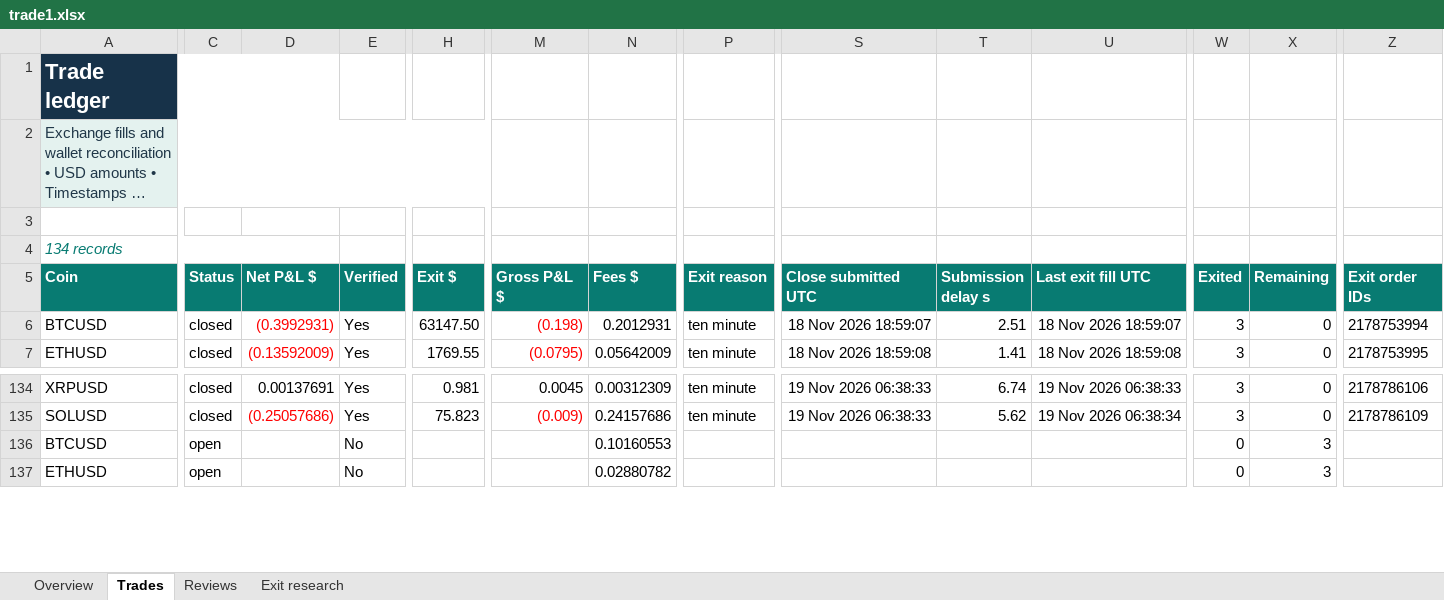
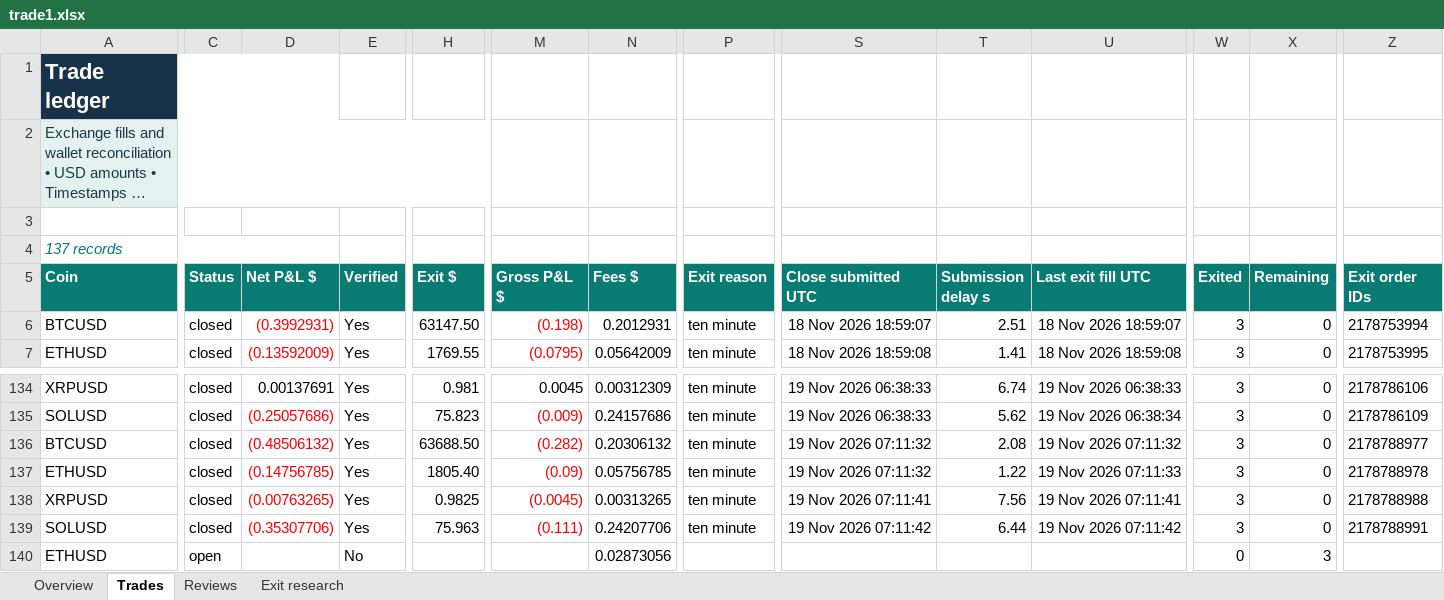
Before and after one commit to prarit0097/trading18nov, an Excel workbook: crypto-trader-skills/outputs/01a1df70-6789-76b0-9431-f0c905a7987a/trade1.xlsx, sheet Trades, drawn as a sheet; only a part is shown, gaps mark what is left out; long unchanged cells end in …; values as stored, in another font and other column widths than the file's, no borders; conditional formats and table styles not drawn; addresses are those after the commit; rows hold the shown columns only; the diff covers the shown part only; the diff names each change by its address in the sheet, - before the commit and + after, or states it on an @@ line.

Commit message:
Checkpoint 134 verified Trade 1 demo closes

```diff
--- a/crypto-trader-skills/outputs/01a1df70-6789-76b0-9431-f0c905a7987a/trade1.xlsx (sheet Trades)
+++ b/crypto-trader-skills/outputs/01a1df70-6789-76b0-9431-f0c905a7987a/trade1.xlsx (sheet Trades)
-A4 (Coin): 134 records
+A4 (Coin): 137 records
-C136 (Status): open
+C136 (Status): closed
-D136 (Net P&L $): (empty)
+D136 (Net P&L $): (0.48506132)
-E136 (Verified): No
+E136 (Verified): Yes
-H136 (Exit $): (empty)
+H136 (Exit $): 63688.50
-M136 (Gross P&L $): (empty)
+M136 (Gross P&L $): (0.282)
-N136 (Fees $): 0.10160553
+N136 (Fees $): 0.20306132
-P136 (Exit reason): (empty)
+P136 (Exit reason): ten minute
-S136 (Close submitted UTC): (empty)
+S136 (Close submitted UTC): 19 Nov 2026 07:11:32
-T136 (Submission delay s): (empty)
+T136 (Submission delay s): 2.08
-U136 (Last exit fill UTC): (empty)
+U136 (Last exit fill UTC): 19 Nov 2026 07:11:32
-W136 (Exited): 0
+W136 (Exited): 3
-X136 (Remaining): 3
+X136 (Remaining): 0
-Z136 (Exit order IDs): (empty)
+Z136 (Exit order IDs): 2178788977
+row 137: ETHUSD | closed | (0.14756785) | Yes | 1805.40 | (0.09) | 0.05756785 | ten minute | 19 Nov 2026 07:11:32 | 1.22 | 19 Nov 2026 07:11:33 | 3 | 0 | 2178788978
+row 138: XRPUSD | closed | (0.00763265) | Yes | 0.9825 | (0.0045) | 0.00313265 | ten minute | 19 Nov 2026 07:11:41 | 7.56 | 19 Nov 2026 07:11:41 | 3 | 0 | 2178788988
+row 139: SOLUSD | closed | (0.35307706) | Yes | 75.963 | (0.111) | 0.24207706 | ten minute | 19 Nov 2026 07:11:42 | 6.44 | 19 Nov 2026 07:11:42 | 3 | 0 | 2178788991
-N140 (Fees $): 0.02880782
+N140 (Fees $): 0.02873056
```
Also changed, not shown: 27 edited cells elsewhere in this sheet, sheet Exit research, sheet Overview, formulas that keep their value, 2 other files.
